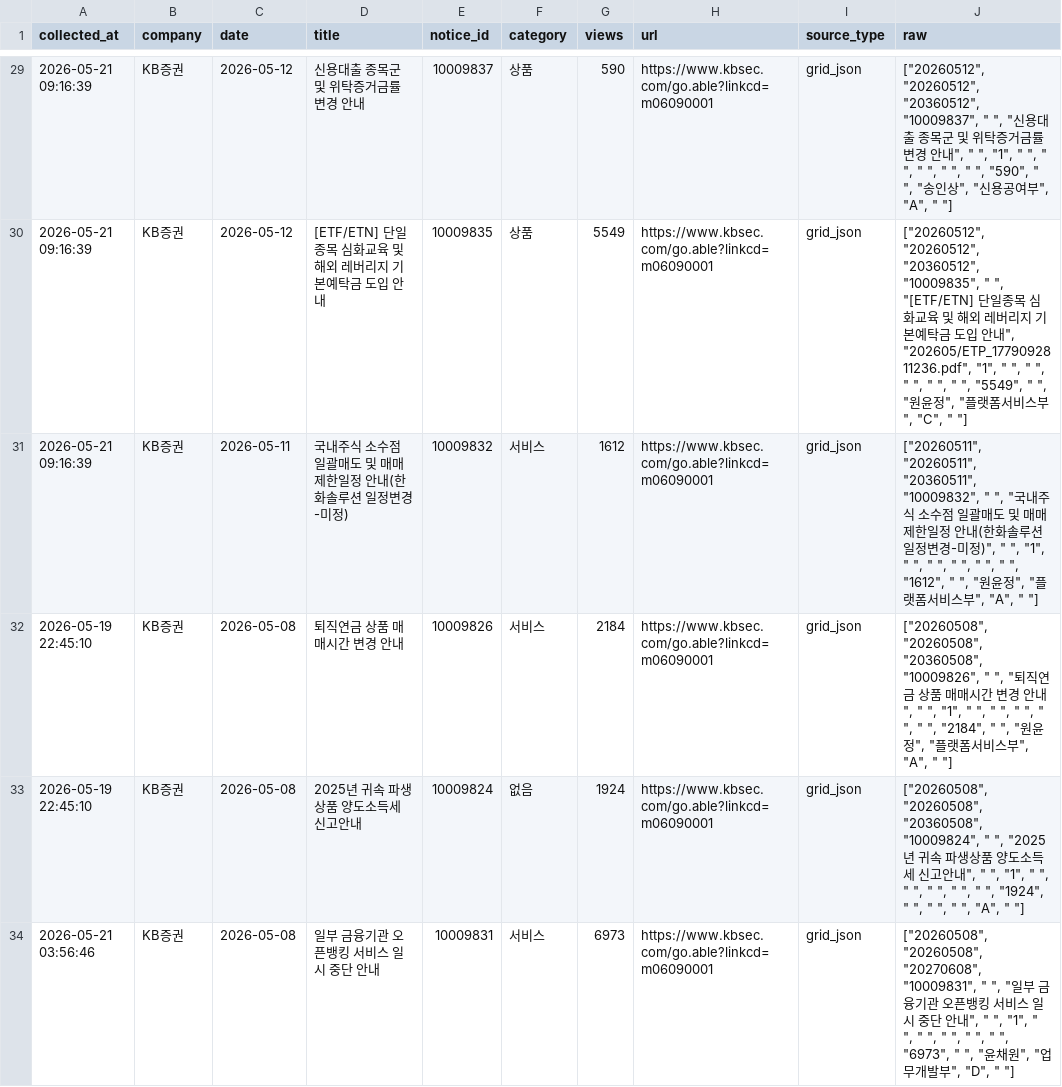
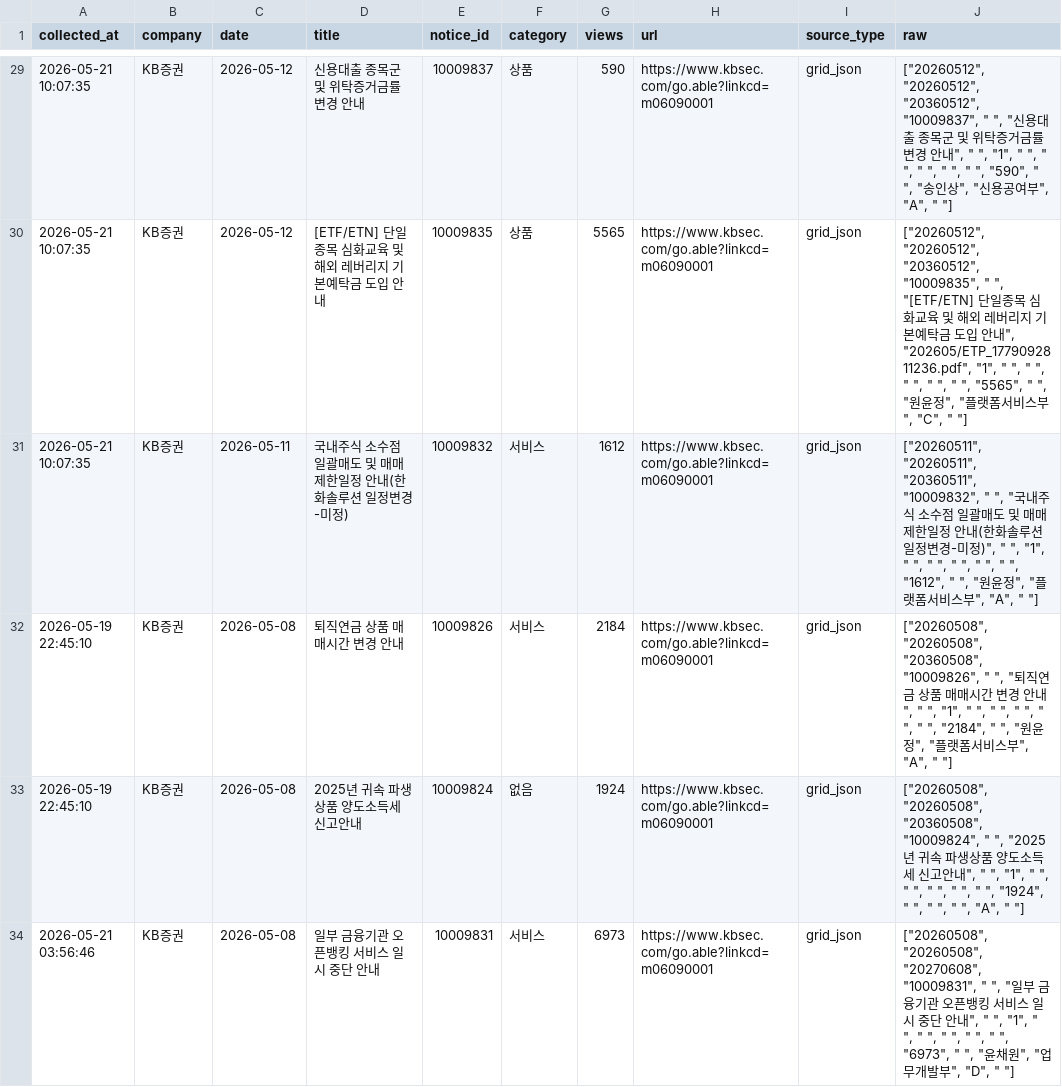
Before and after one commit to jinhoo-choi/risk-news-crolling, a CSV file: data/kb.csv, drawn as a sheet; only a part is shown, gaps mark what is left out; the diff covers the shown part only; the diff names each change by its address in the sheet, - before the commit and + after, or states it on an @@ line.

```diff
--- a/data/kb.csv
+++ b/data/kb.csv
-A29:A31 (collected_at): 2026-05-21 09:16:39
+A29:A31 (collected_at): 2026-05-21 10:07:35
-G30 (views): 5549
+G30 (views): 5565
-J30 (raw): …" ", "5549", " ",…
+J30 (raw): …" ", "5565", " ",…
```
Also changed, not shown: 47 edited cells elsewhere in this file, data/kiwoom.csv, data/meritz.csv, 6 other files.
